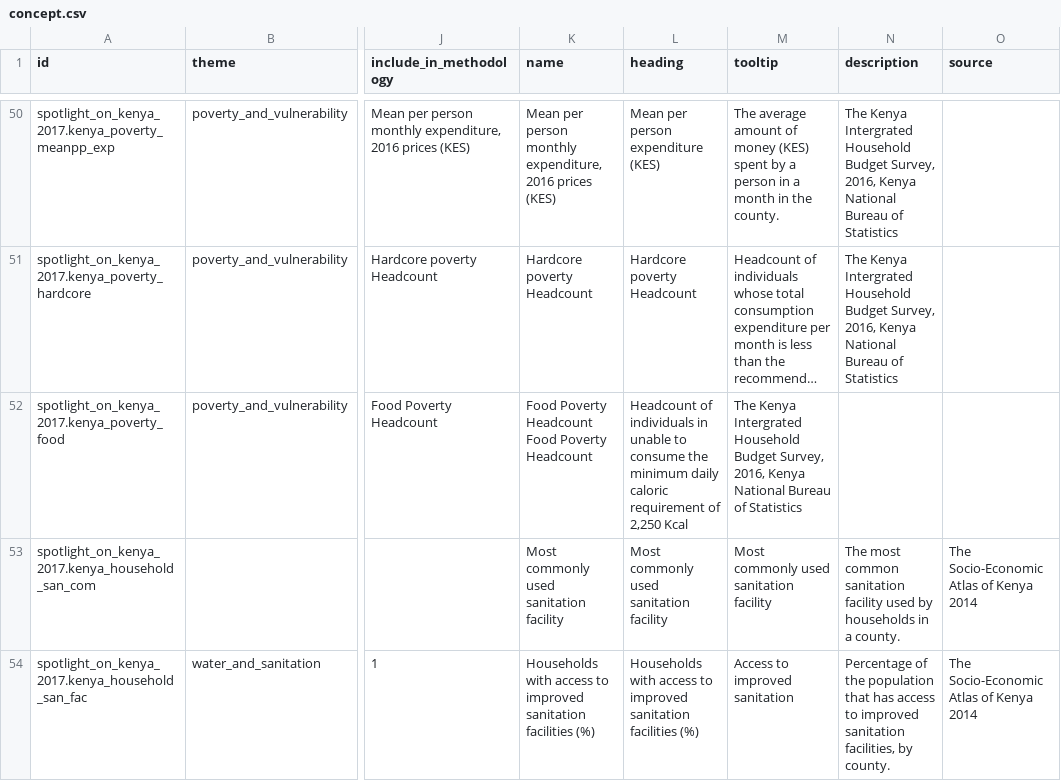
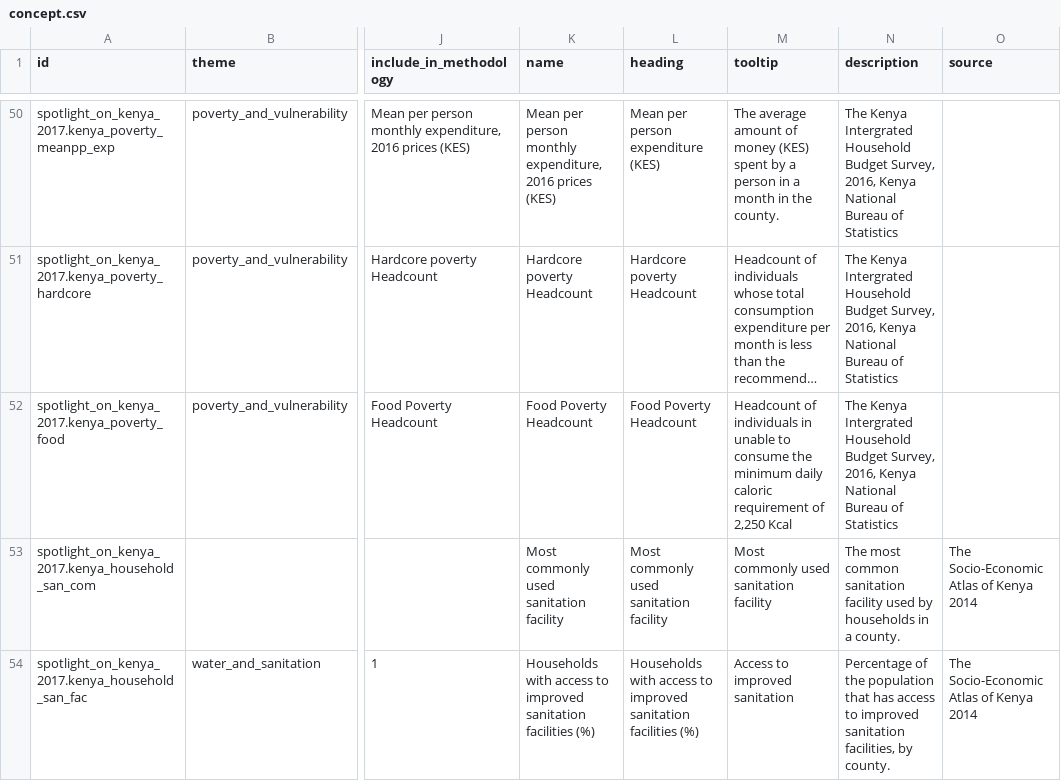
Before and after one commit to devinit/Datahub-cms, a CSV file: spotlight-kenya/concept.csv, drawn as a sheet; only a part is shown, gaps mark what is left out; long unchanged cells end in …; the diff names each change by its address in the sheet, - before the commit and + after, or states it on an @@ line.

Commit message:
Update concept.csv

```diff
--- a/spotlight-kenya/concept.csv
+++ b/spotlight-kenya/concept.csv
-K52 (name): Food Poverty Headcount Food Poverty Headcount
+K52 (name): Food Poverty Headcount
-L52 (heading): Headcount of individuals in unable to consume the minimum daily caloric requirement of 2,250 Kcal
+L52 (heading): Food Poverty Headcount
-M52 (tooltip): The Kenya Intergrated Household Budget Survey, 2016, Kenya National Bureau of Statistics
+M52 (tooltip): Headcount of individuals in unable to consume the minimum daily caloric requirement of 2,250 Kcal
-N52 (description): (empty)
+N52 (description): The Kenya Intergrated Household Budget Survey, 2016, Kenya National Bureau of Statistics
```
